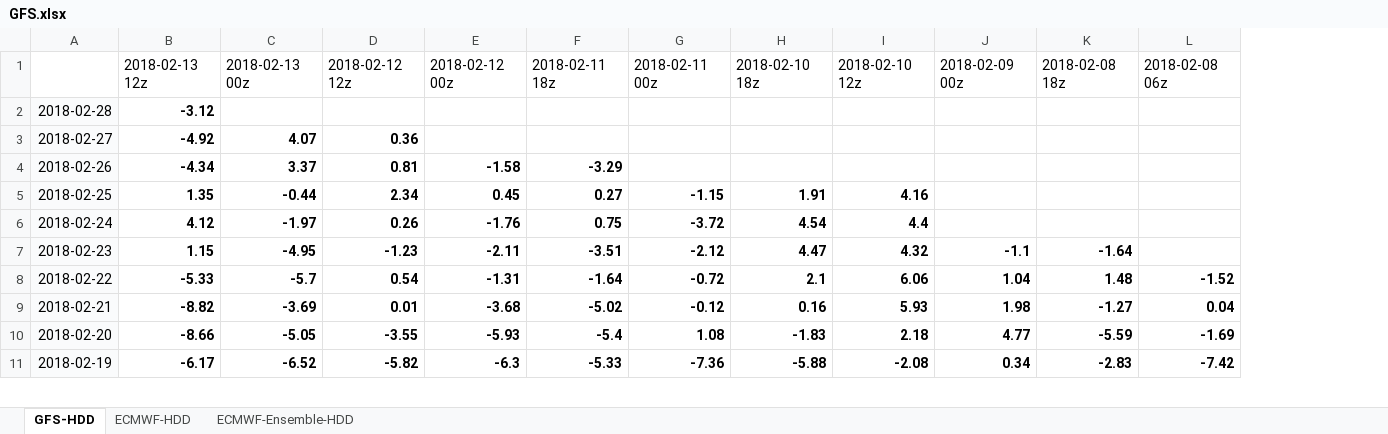
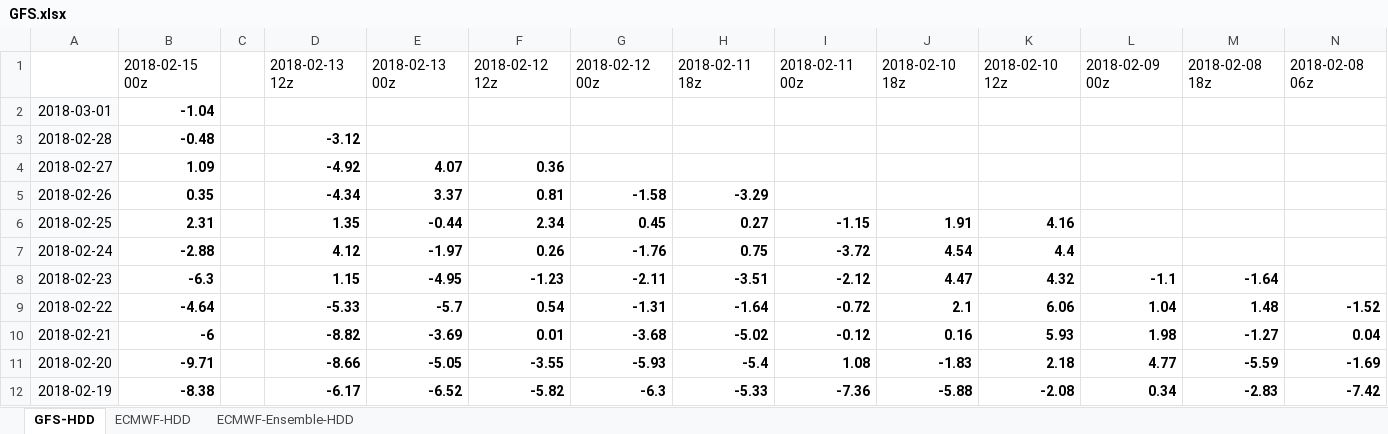
Before and after one commit to shuowenwei/TradingPlans, an Excel workbook: GFS/GFS.xlsx, sheet GFS-HDD, drawn as a sheet; only a part is shown; values as stored, in another font and other column widths than the file's, no borders; conditional formats not drawn; addresses are those after the commit; rows hold the shown columns only; the diff names each change by its address in the sheet, - before the commit and + after, or states it on an @@ line.

Commit message:
update GFS on 201802150055

```diff
--- a/GFS/GFS.xlsx (sheet GFS-HDD)
+++ b/GFS/GFS.xlsx (sheet GFS-HDD)
+column B, row 1: 2018-02-15 00z; rows 3-12: -0.48 | 1.09 | 0.35 | 2.31 | -2.88 | -6.3 | -4.64 | -6 | -9.71 | -8.38
+column C, empty
+row 2: 2018-03-01 | -1.04
```
Also changed, not shown: formulas that keep their value.
